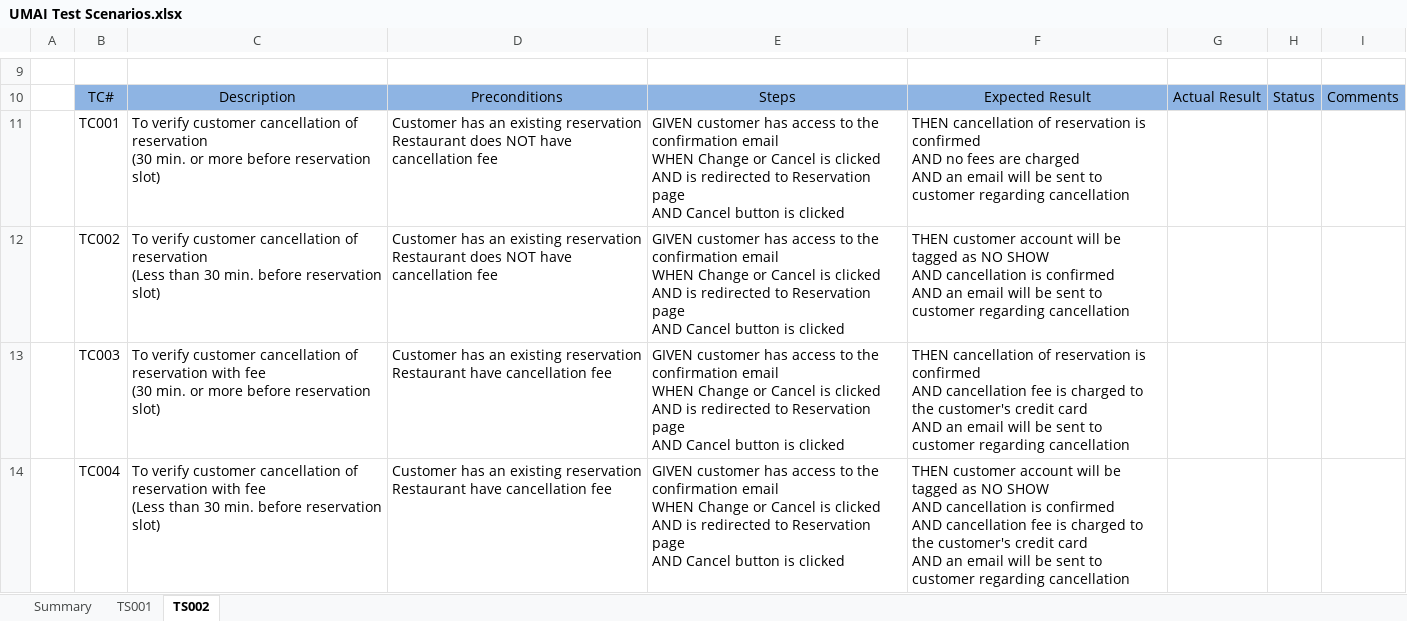
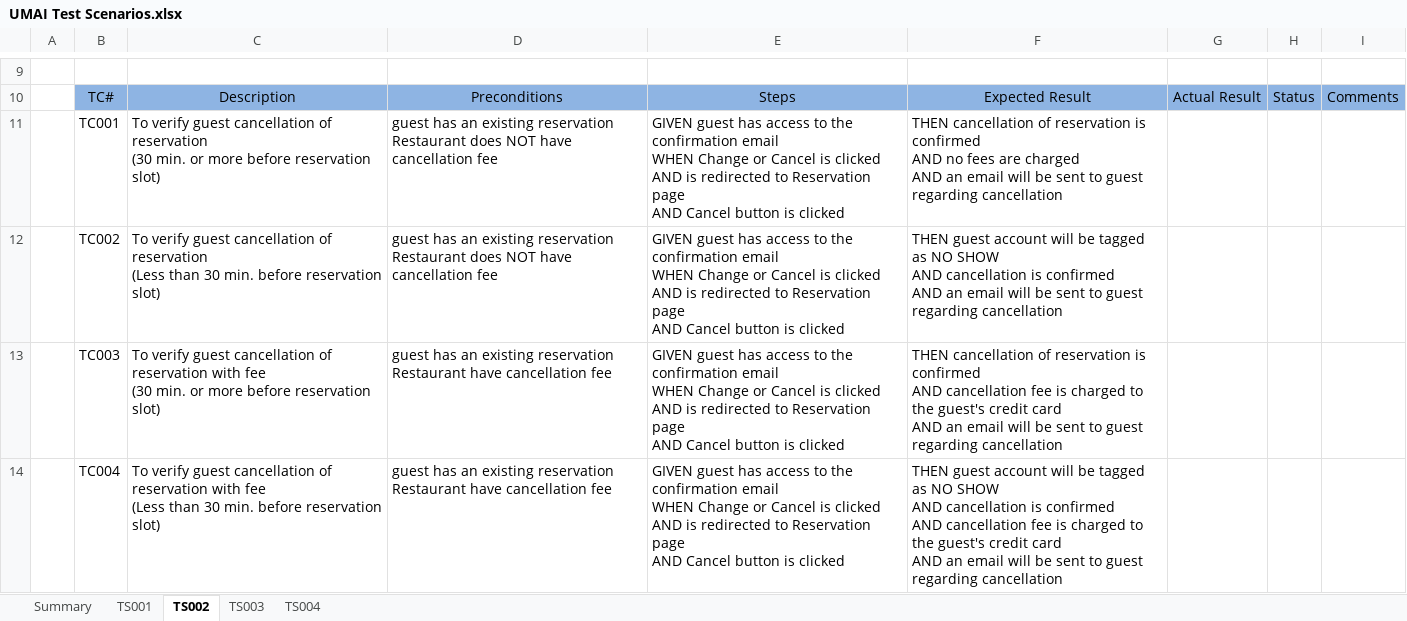
Before and after one commit to lancelot1022/UMAI, an Excel workbook: UMAI Test Scenarios.xlsx, sheet TS002, drawn as a sheet; only a part is shown, gaps mark what is left out; values as stored, in another font and other column widths than the file's, no borders; conditional formats not drawn; ↵ is a line break in a cell; the diff covers the shown part only; the diff names each change by its address in the sheet, - before the commit and + after, or states it on an @@ line.

```diff
--- a/UMAI Test Scenarios.xlsx (sheet TS002)
+++ b/UMAI Test Scenarios.xlsx (sheet TS002)
+sheet tab: TS003
+sheet tab: TS004
-C11: To verify customer cancellation of…
+C11: To verify guest cancellation of…
-D11:D12: Customer has an…
+D11:D12: guest has an…
-E11:E14: GIVEN customer has access…
+E11:E14: GIVEN guest has access…
-F11: …sent to customer regarding cancellation
+F11: …sent to guest regarding cancellation
-C12: To verify customer cancellation of…
+C12: To verify guest cancellation of…
-F12: THEN customer account will be tagged as NO SHOW ↵ AND cancellation is confirmed ↵ AND an email will be sent to customer regarding cancellation
+F12: THEN guest account will be tagged as NO SHOW ↵ AND cancellation is confirmed ↵ AND an email will be sent to guest regarding cancellation
-C13: To verify customer cancellation of…
+C13: To verify guest cancellation of…
-D13:D14: Customer has an…
+D13:D14: guest has an…
-F13: …to the customer's credit card ↵ AND an email will be sent to customer regarding cancellation
+F13: …to the guest's credit card ↵ AND an email will be sent to guest regarding cancellation
-C14: To verify customer cancellation of…
+C14: To verify guest cancellation of…
-F14: THEN customer account will be tagged as NO SHOW ↵ AND cancellation is confirmed ↵ AND cancellation fee is charged to the customer's credit card ↵ AND an email will be sent to customer regarding cancellation
+F14: THEN guest account will be tagged as NO SHOW ↵ AND cancellation is confirmed ↵ AND cancellation fee is charged to the guest's credit card ↵ AND an email will be sent to guest regarding cancellation
```
Also changed, not shown: 14 edited cells elsewhere in this sheet, sheet Summary, sheet TS001, formulas that keep their value.
